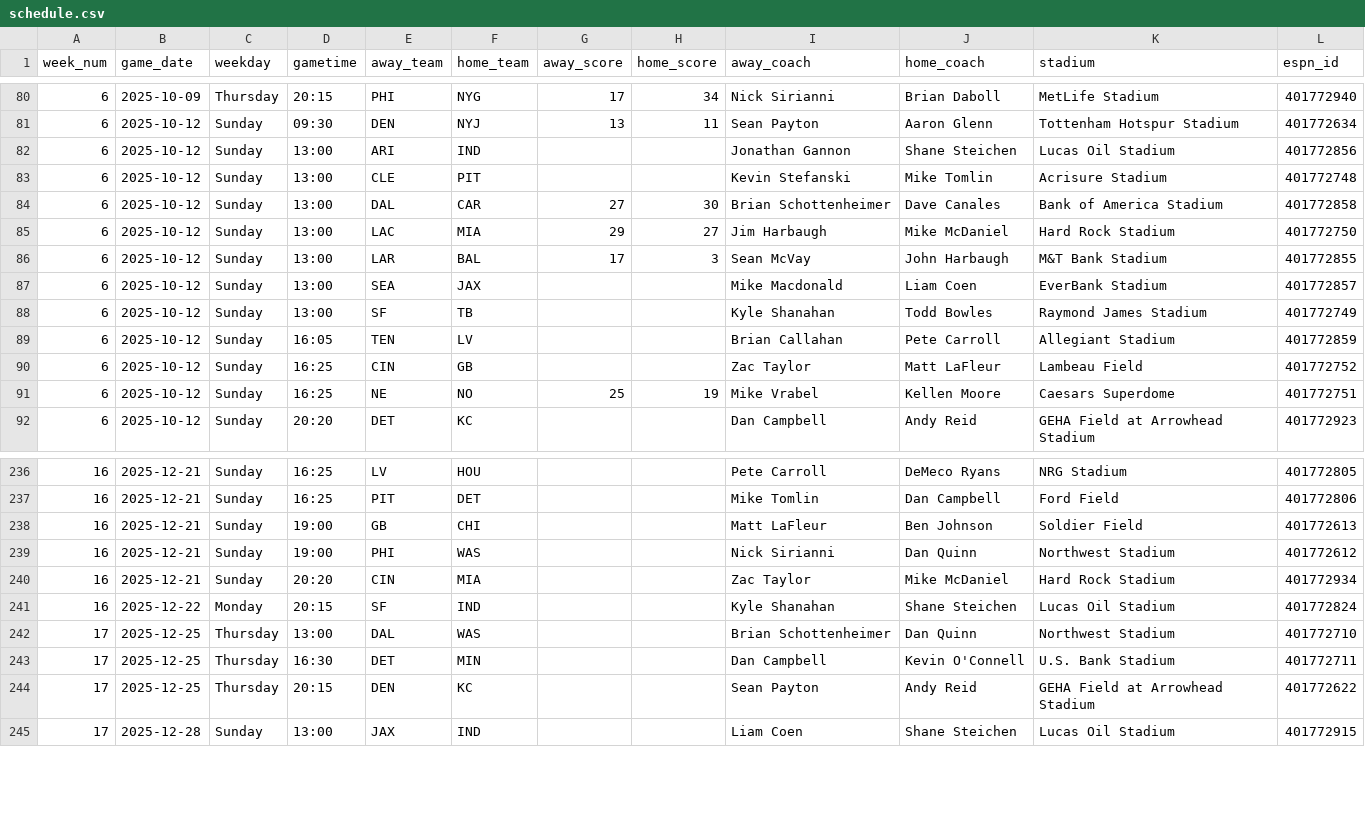
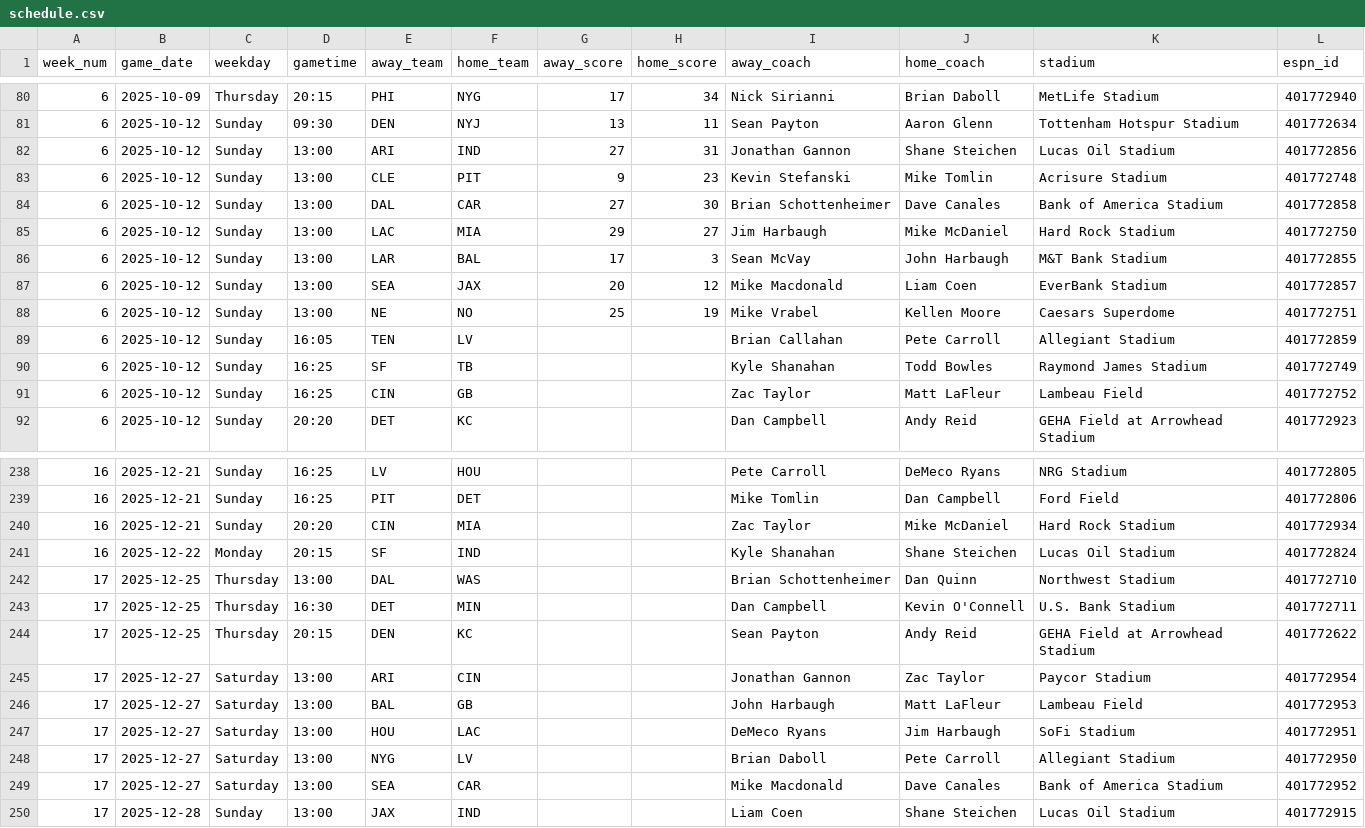
Before and after one commit to obliojoe/who-should-lose-data, a CSV file: data/schedule.csv, drawn as a sheet; only a part is shown, gaps mark what is left out; the diff covers the shown part only.

```diff
--- a/data/schedule.csv
+++ b/data/schedule.csv
@@ -81,4 +81,4 @@ week_num,game_date,weekday,gametime,away_team,home_team,away_score,home_score,aw
 6,2025-10-12,Sunday,09:30,DEN,NYJ,13,11,Sean Payton,Aaron Glenn,Tottenham Hotspur Stadium,401772634
-6,2025-10-12,Sunday,13:00,ARI,IND,,,Jonathan Gannon,Shane Steichen,Lucas Oil Stadium,401772856
-6,2025-10-12,Sunday,13:00,CLE,PIT,,,Kevin Stefanski,Mike Tomlin,Acrisure Stadium,401772748
+6,2025-10-12,Sunday,13:00,ARI,IND,27,31,Jonathan Gannon,Shane Steichen,Lucas Oil Stadium,401772856
+6,2025-10-12,Sunday,13:00,CLE,PIT,9,23,Kevin Stefanski,Mike Tomlin,Acrisure Stadium,401772748
 6,2025-10-12,Sunday,13:00,DAL,CAR,27,30,Brian Schottenheimer,Dave Canales,Bank of America Stadium,401772858
@@ -86,7 +86,7 @@ week_num,game_date,weekday,gametime,away_team,home_team,away_score,home_score,aw
 6,2025-10-12,Sunday,13:00,LAR,BAL,17,3,Sean McVay,John Harbaugh,M&T Bank Stadium,401772855
-6,2025-10-12,Sunday,13:00,SEA,JAX,,,Mike Macdonald,Liam Coen,EverBank Stadium,401772857
-6,2025-10-12,Sunday,13:00,SF,TB,,,Kyle Shanahan,Todd Bowles,Raymond James Stadium,401772749
+6,2025-10-12,Sunday,13:00,SEA,JAX,20,12,Mike Macdonald,Liam Coen,EverBank Stadium,401772857
+6,2025-10-12,Sunday,13:00,NE,NO,25,19,Mike Vrabel,Kellen Moore,Caesars Superdome,401772751
 6,2025-10-12,Sunday,16:05,TEN,LV,,,Brian Callahan,Pete Carroll,Allegiant Stadium,401772859
+6,2025-10-12,Sunday,16:25,SF,TB,,,Kyle Shanahan,Todd Bowles,Raymond James Stadium,401772749
 6,2025-10-12,Sunday,16:25,CIN,GB,,,Zac Taylor,Matt LaFleur,Lambeau Field,401772752
-6,2025-10-12,Sunday,16:25,NE,NO,25,19,Mike Vrabel,Kellen Moore,Caesars Superdome,401772751
 6,2025-10-12,Sunday,20:20,DET,KC,,,Dan Campbell,Andy Reid,GEHA Field at Arrowhead Stadium,401772923
@@ -237,4 +239,2 @@ week_num,game_date,weekday,gametime,away_team,home_team,away_score,home_score,aw
 16,2025-12-21,Sunday,16:25,PIT,DET,,,Mike Tomlin,Dan Campbell,Ford Field,401772806
-16,2025-12-21,Sunday,19:00,GB,CHI,,,Matt LaFleur,Ben Johnson,Soldier Field,401772613
-16,2025-12-21,Sunday,19:00,PHI,WAS,,,Nick Sirianni,Dan Quinn,Northwest Stadium,401772612
 16,2025-12-21,Sunday,20:20,CIN,MIA,,,Zac Taylor,Mike McDaniel,Hard Rock Stadium,401772934
@@ -244,2 +244,7 @@ week_num,game_date,weekday,gametime,away_team,home_team,away_score,home_score,aw
 17,2025-12-25,Thursday,20:15,DEN,KC,,,Sean Payton,Andy Reid,GEHA Field at Arrowhead Stadium,401772622
+17,2025-12-27,Saturday,13:00,ARI,CIN,,,Jonathan Gannon,Zac Taylor,Paycor Stadium,401772954
+17,2025-12-27,Saturday,13:00,BAL,GB,,,John Harbaugh,Matt LaFleur,Lambeau Field,401772953
+17,2025-12-27,Saturday,13:00,HOU,LAC,,,DeMeco Ryans,Jim Harbaugh,SoFi Stadium,401772951
+17,2025-12-27,Saturday,13:00,NYG,LV,,,Brian Daboll,Pete Carroll,Allegiant Stadium,401772950
+17,2025-12-27,Saturday,13:00,SEA,CAR,,,Mike Macdonald,Dave Canales,Bank of America Stadium,401772952
 17,2025-12-28,Sunday,13:00,JAX,IND,,,Liam Coen,Shane Steichen,Lucas Oil Stadium,401772915
```
Also changed, not shown: 2 added rows, 5 removed rows and 16 edited cells elsewhere in this file, data/team_stats.csv, 58 other files.
